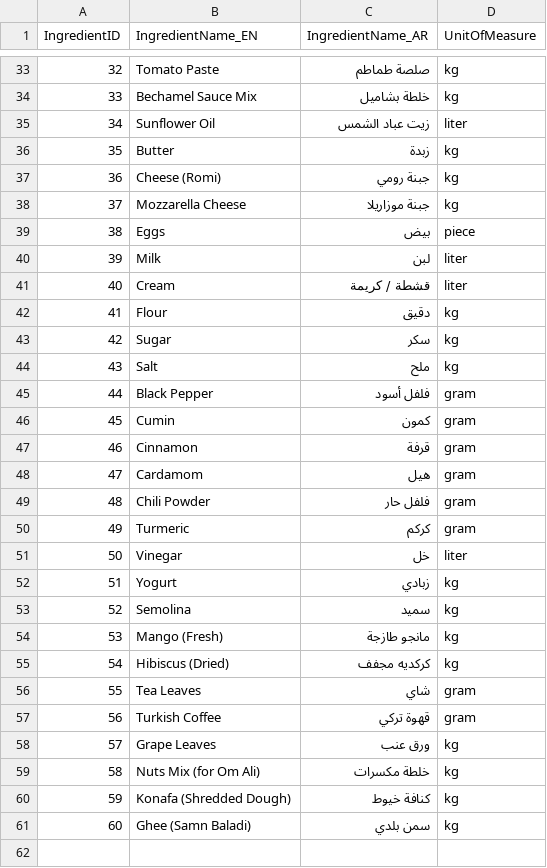
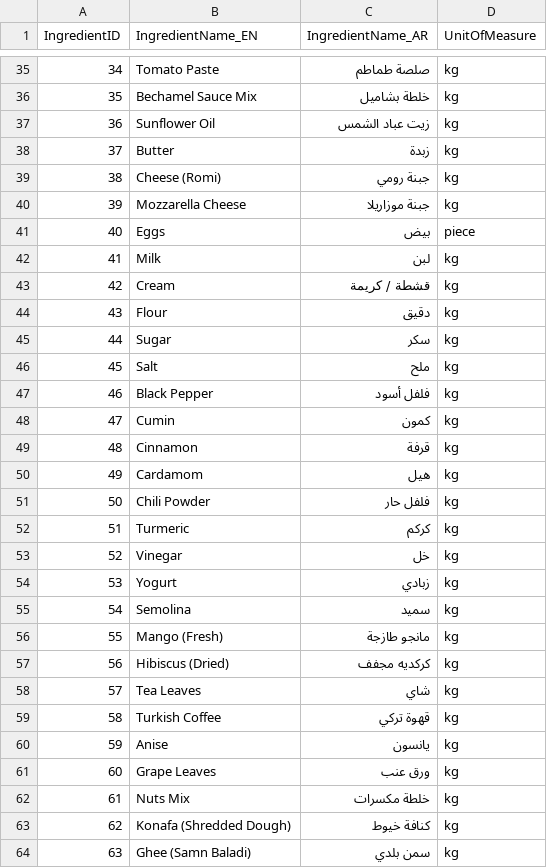
Before and after one commit to mazen-alasas/ITI-Graduation-Project, a CSV file: 4. Data Generation/Ingredient.csv, drawn as a sheet; only a part is shown, gaps mark what is left out; addresses are those after the commit; the diff covers the shown part only; the diff names each change by its address in the sheet, - before the commit and + after, or states it on an @@ line.

Commit message:
Update Ingredient.csv with new and existing ingredients

```diff
--- a/4. Data Generation/Ingredient.csv
+++ b/4. Data Generation/Ingredient.csv
@@ column A (IngredientID) renumbered between rows 11 and 64 @@
-D37 (UnitOfMeasure): liter
+D37 (UnitOfMeasure): kg
-D42:D43 (UnitOfMeasure): liter
+D42:D43 (UnitOfMeasure): kg
-D47:D52 (UnitOfMeasure): gram
+D47:D52 (UnitOfMeasure): kg
-D53 (UnitOfMeasure): liter
+D53 (UnitOfMeasure): kg
-D58:D59 (UnitOfMeasure): gram
+D58:D59 (UnitOfMeasure): kg
+row 60: 59 | Anise | يانسون | kg
-B62 (IngredientName_EN): Nuts Mix (for Om Ali)
+B62 (IngredientName_EN): Nuts Mix
```
Also changed, not shown: 4 added rows and 1 removed row elsewhere in this file.
